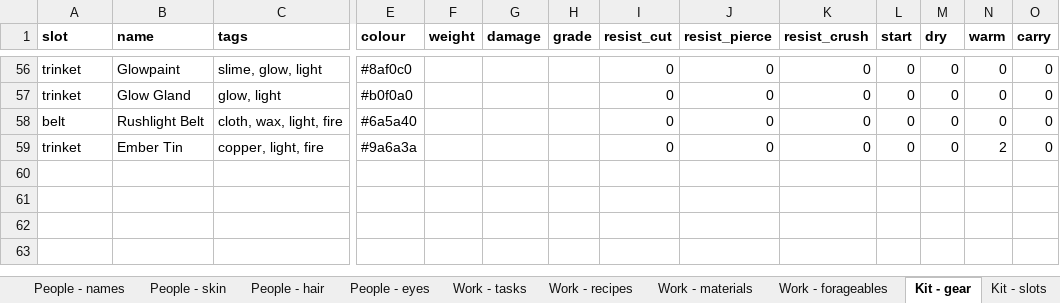
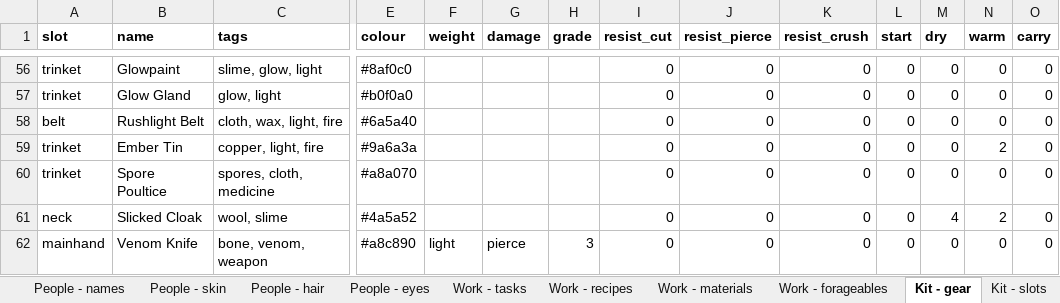
Before and after one commit to myrmecbruh/Project-Crawlers, an Excel workbook: crawlers.xlsx, sheet Kit - gear, drawn as a sheet; only a part is shown, gaps mark what is left out; values as stored, in another font and other column widths than the file's, no borders; rows hold the shown columns only; the diff names each change by its address in the sheet, - before the commit and + after, or states it on an @@ line.

```diff
--- a/crawlers.xlsx (sheet Kit - gear)
+++ b/crawlers.xlsx (sheet Kit - gear)
+row 60: trinket | Spore Poultice | spores, cloth, medicine | #a8a070 |  |  |  | 0 | 0 | 0 | 0 | 0 | 0 | 0
+row 61: neck | Slicked Cloak | wool, slime | #4a5a52 |  |  |  | 0 | 0 | 0 | 0 | 4 | 2 | 0
+row 62: mainhand | Venom Knife | bone, venom, weapon | #a8c890 | light | pierce | 3 | 0 | 0 | 0 | 0 | 0 | 0 | 0
```
Also changed, not shown: sheet Work - recipes, 3 other files.
